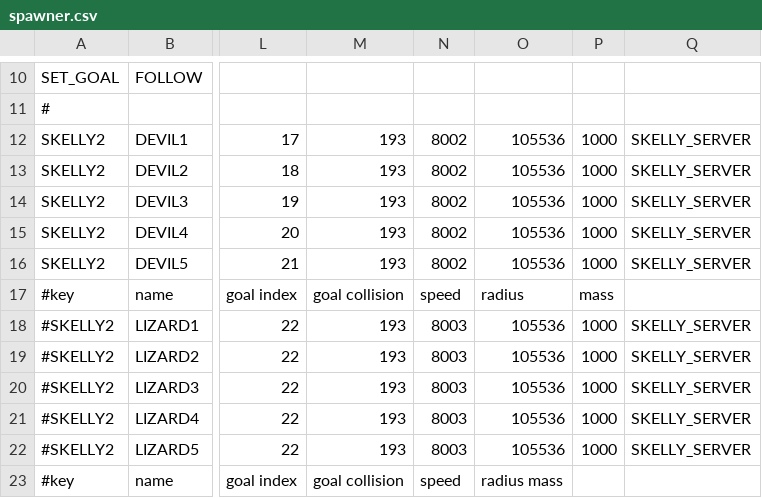
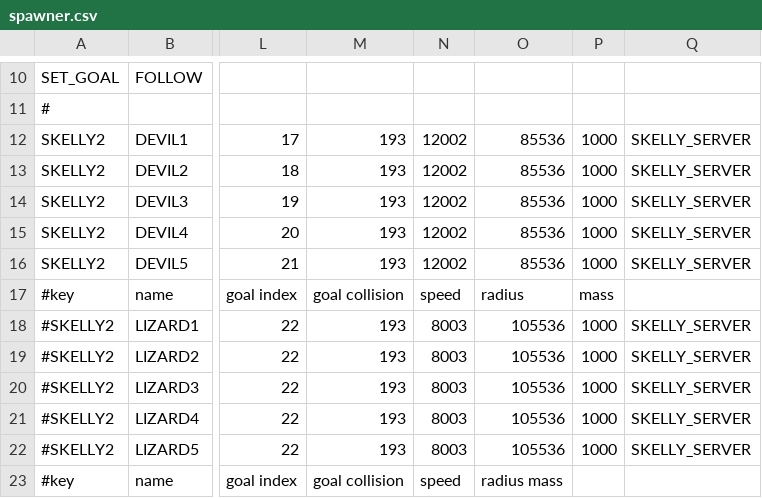
Before and after one commit to BostonBrooks/Spaghetti_Graveyard_Zero_2026, a CSV file: games/game0/maps/systems_test/entity_spawner/spawner.csv, drawn as a sheet; only a part is shown, gaps mark what is left out; the diff names each change by its address in the sheet, - before the commit and + after, or states it on an @@ line.

```diff
--- a/games/game0/maps/systems_test/entity_spawner/spawner.csv
+++ b/games/game0/maps/systems_test/entity_spawner/spawner.csv
-N12:N16: 8002
+N12:N16: 12002
-O12:O16: 105536
+O12:O16: 85536
```
Also changed, not shown: 6 other files.
